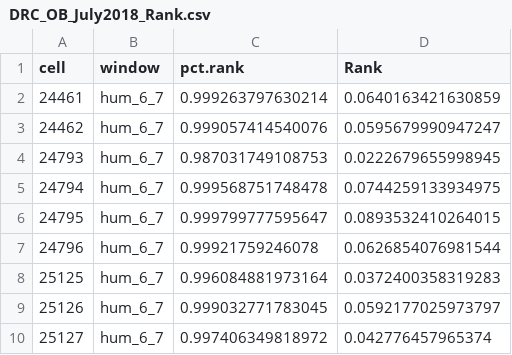
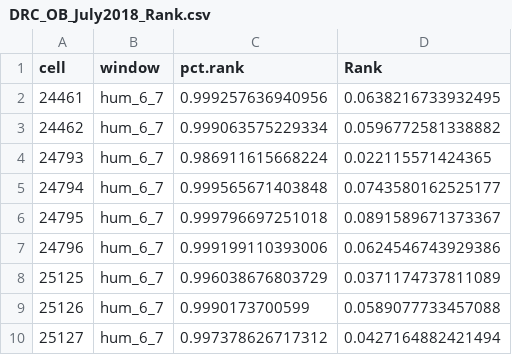
Before and after one commit to cReedHranac/FS, a CSV file: data/DRC_OB_July2018_Rank.csv, drawn as a sheet.

```diff
--- a/data/DRC_OB_July2018_Rank.csv
+++ b/data/DRC_OB_July2018_Rank.csv
@@ -1,10 +1,10 @@
 "cell","window","pct.rank","Rank"
-"24461","hum_6_7",0.999263797630214,0.0640163421630859
-"24462","hum_6_7",0.999057414540076,0.0595679990947247
-"24793","hum_6_7",0.987031749108753,0.0222679655998945
-"24794","hum_6_7",0.999568751748478,0.0744259133934975
-"24795","hum_6_7",0.999799777595647,0.0893532410264015
-"24796","hum_6_7",0.99921759246078,0.0626854076981544
-"25125","hum_6_7",0.996084881973164,0.0372400358319283
-"25126","hum_6_7",0.999032771783045,0.0592177025973797
-"25127","hum_6_7",0.997406349818972,0.042776457965374
+"24461","hum_6_7",0.999257636940956,0.0638216733932495
+"24462","hum_6_7",0.999063575229334,0.0596772581338882
+"24793","hum_6_7",0.986911615668224,0.022115571424365
+"24794","hum_6_7",0.999565671403848,0.0743580162525177
+"24795","hum_6_7",0.999796697251018,0.0891589671373367
+"24796","hum_6_7",0.999199110393006,0.0624546743929386
+"25125","hum_6_7",0.996038676803729,0.0371174737811089
+"25126","hum_6_7",0.9990173700599,0.0589077733457088
+"25127","hum_6_7",0.997378626717312,0.0427164882421494
```
Also changed, not shown: data/DRC_OB_Apr2018_Rank.csv, data/DRC_OB_Dec2017_Rank.csv, 2 other files.
